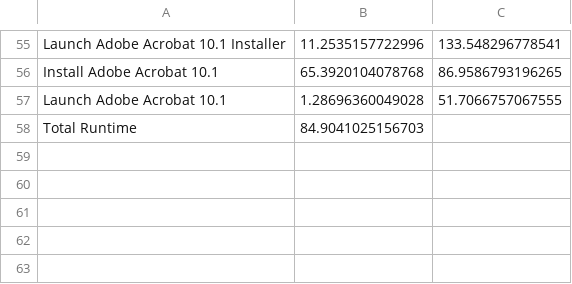
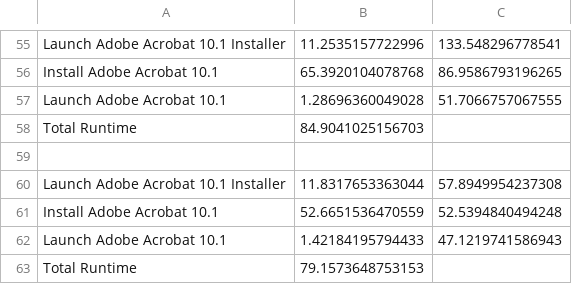
Before and after one commit to van-smith/OPBM, a CSV file: java/autoIt/acrobatReader/install/results/acrobatReaderInstallTimes.csv, drawn as a sheet; only a part is shown, gaps mark what is left out.

```diff
--- a/java/autoIt/acrobatReader/install/results/acrobatReaderInstallTimes.csv
+++ b/java/autoIt/acrobatReader/install/results/acrobatReaderInstallTimes.csv
@@ -58 +58,6 @@ Launch Adobe Acrobat 10.1, 1.28696360049028, 51.7066757067555
 Total Runtime,84.9041025156703
+
+Launch Adobe Acrobat 10.1 Installer, 11.8317653363044, 57.8949954237308
+Install Adobe Acrobat 10.1, 52.6651536470559, 52.5394840494248
+Launch Adobe Acrobat 10.1, 1.42184195794433, 47.1219741586943
+Total Runtime,79.1573648753153
```
Also changed, not shown: java/autoIt/chrome/uninstall/Results/chromeUninstallTimes.csv, java/autoIt/opera/uninstall/Results/operaUninstallTimes.csv, 46 other files.
